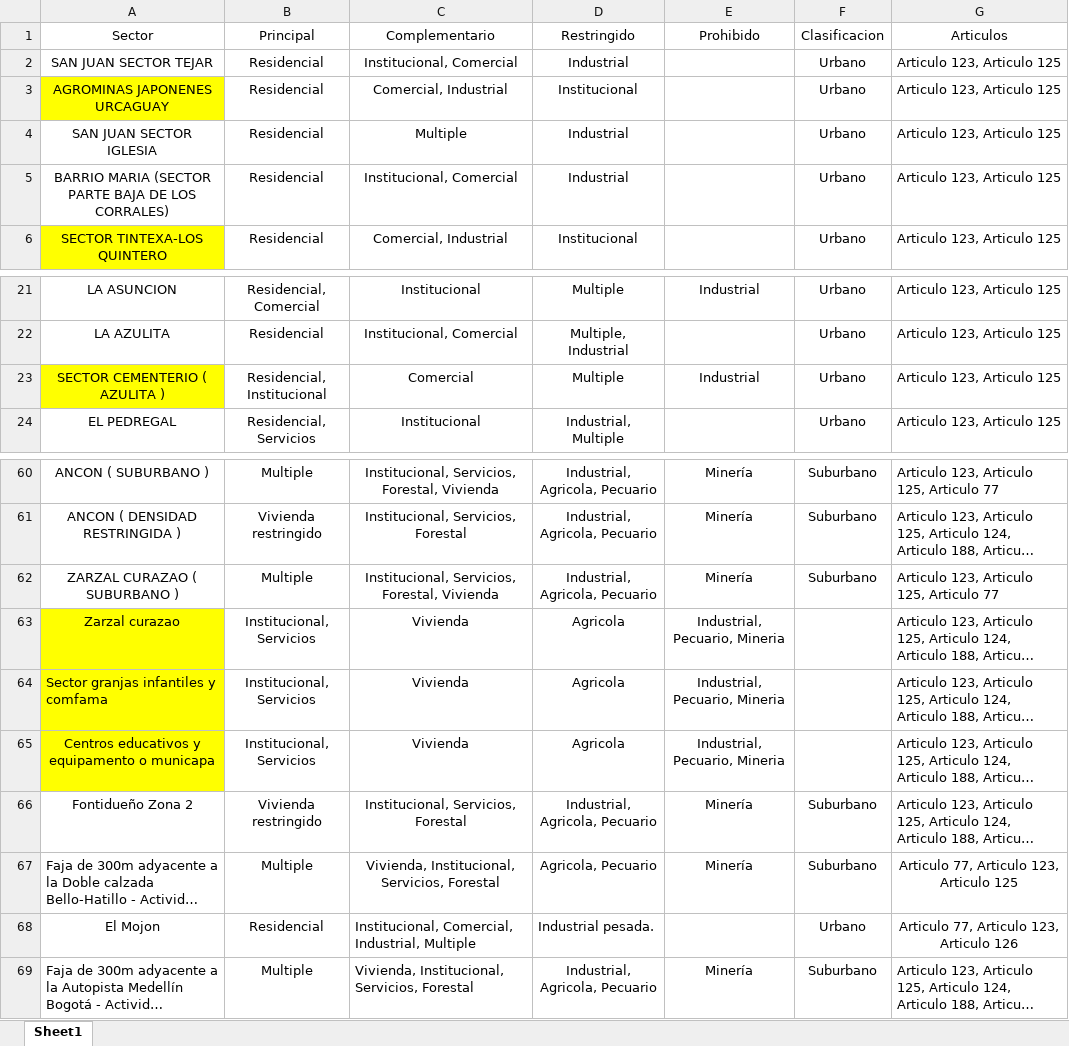
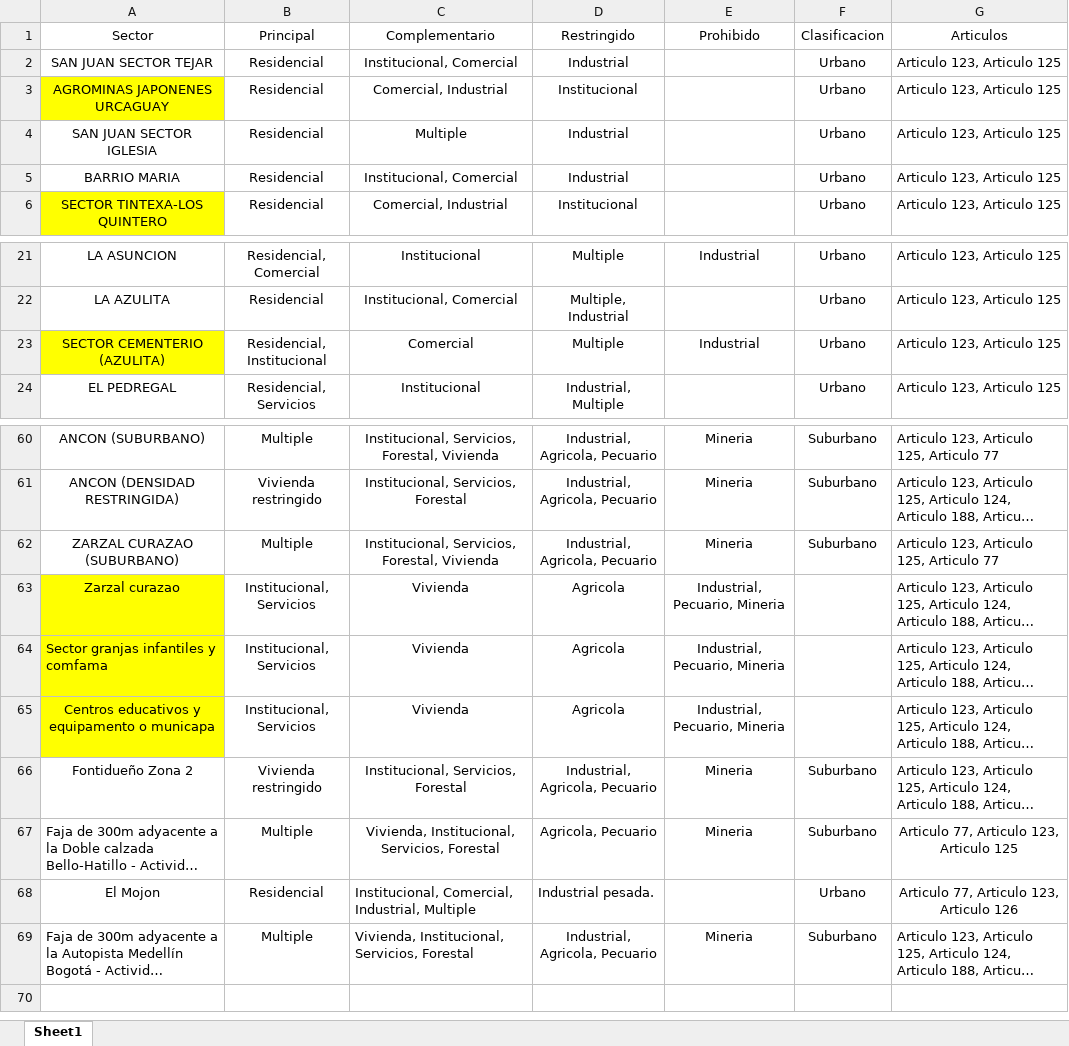
Before and after one commit to Santiagovelasquez119/Alcaldia, an Excel workbook: Bases de datos/Clasificacion_suelos.xlsx, sheet Sheet1, drawn as a sheet; only a part is shown, gaps mark what is left out; long unchanged cells end in …; values as stored, in another font and other column widths than the file's, no borders; the diff covers the shown part only; the diff names each change by its address in the sheet, - before the commit and + after, or states it on an @@ line.

```diff
--- a/Bases de datos/Clasificacion_suelos.xlsx (sheet Sheet1)
+++ b/Bases de datos/Clasificacion_suelos.xlsx (sheet Sheet1)
-A5 (Sector): BARRIO MARIA (SECTOR PARTE BAJA DE LOS CORRALES)
+A5 (Sector): BARRIO MARIA
-A23 (Sector): SECTOR CEMENTERIO ( AZULITA )
+A23 (Sector): SECTOR CEMENTERIO (AZULITA)
-A60 (Sector): ANCON ( SUBURBANO )
+A60 (Sector): ANCON (SUBURBANO)
-E60:E62 (Prohibido): Minería
+E60:E62 (Prohibido): Mineria
-A61 (Sector): ANCON ( DENSIDAD RESTRINGIDA )
+A61 (Sector): ANCON (DENSIDAD RESTRINGIDA)
-A62 (Sector): ZARZAL CURAZAO ( SUBURBANO )
+A62 (Sector): ZARZAL CURAZAO (SUBURBANO)
-E66:E67 (Prohibido): Minería
+E66:E67 (Prohibido): Mineria
-E69 (Prohibido): Minería
+E69 (Prohibido): Mineria
```
Also changed, not shown: 64 edited cells elsewhere in this sheet, Bases de datos/cod_actividad.xlsx, 1 other file.
